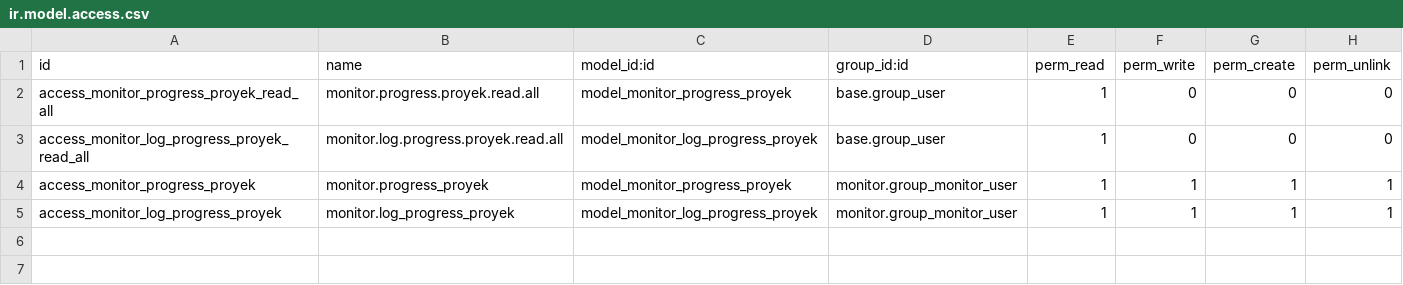
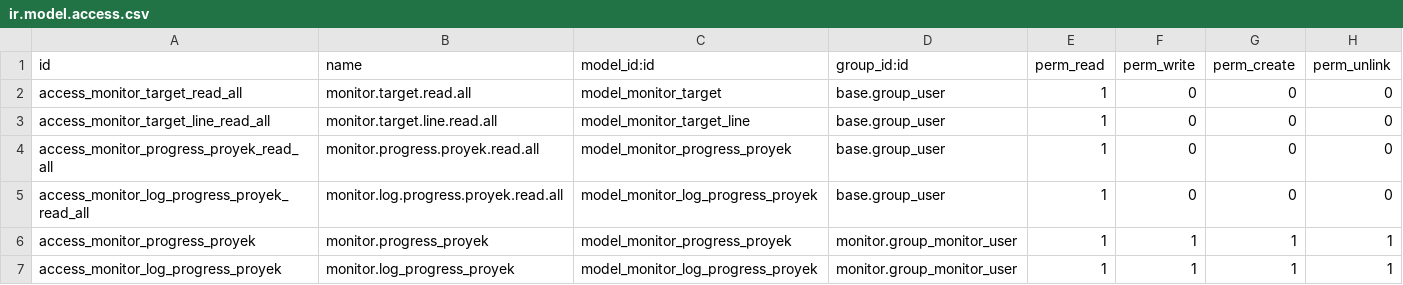
Before and after one commit to AlfianHanifFY/IF3141-Implementasi-K02-G05, a CSV file: custom_addons/monitor/security/ir.model.access.csv, drawn as a sheet; the diff names each change by its address in the sheet, - before the commit and + after, or states it on an @@ line.

Commit message:
feat(monitor): add project target models

```diff
--- a/custom_addons/monitor/security/ir.model.access.csv
+++ b/custom_addons/monitor/security/ir.model.access.csv
+row 2: access_monitor_target_read_all | monitor.target.read.all | model_monitor_target | base.group_user | 1 | 0 | 0 | 0
+row 3: access_monitor_target_line_read_all | monitor.target.line.read.all | model_monitor_target_line | base.group_user | 1 | 0 | 0 | 0
```
Also changed, not shown: 4 other files.
